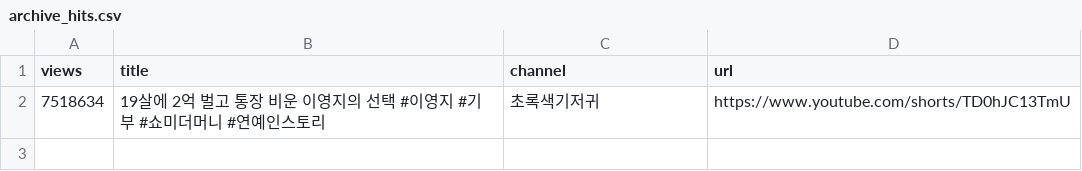
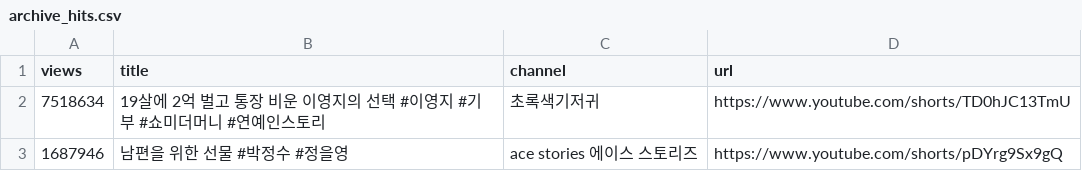
Before and after one commit to gguzze-code/yt-trend, a CSV file: docs/data/archive_hits.csv, drawn as a sheet; the diff names each change by its address in the sheet, - before the commit and + after, or states it on an @@ line.

```diff
--- a/docs/data/archive_hits.csv
+++ b/docs/data/archive_hits.csv
+row 3: 1687946 | 남편을 위한 선물 #박정수 #정을영 | ace stories 에이스 스토리즈 | https://www.youtube.com/shorts/pDYrg9Sx9gQ
```
Also changed, not shown: 4 other files.
